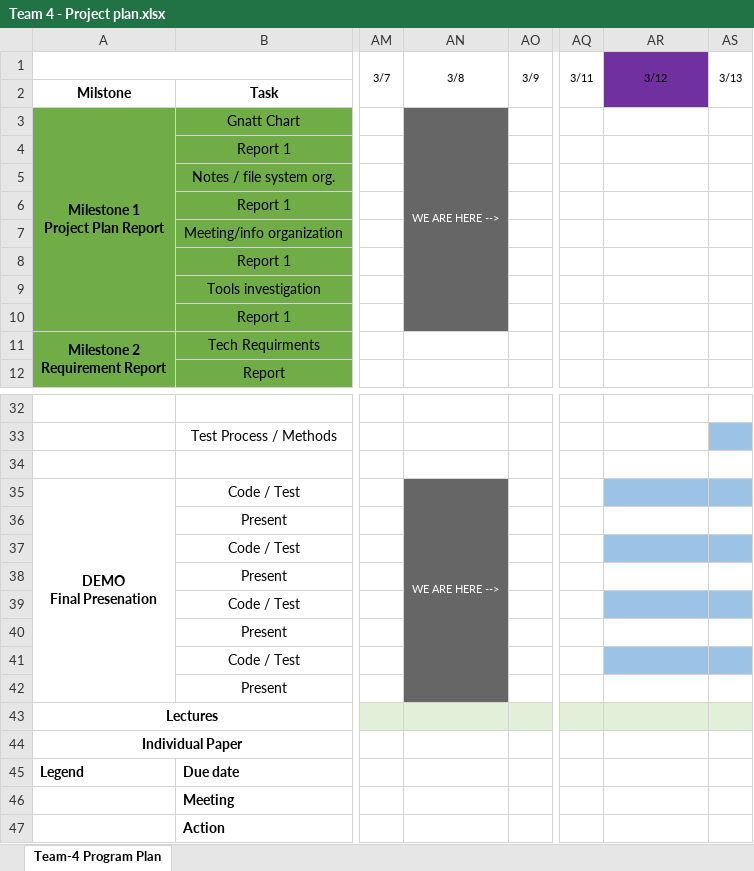
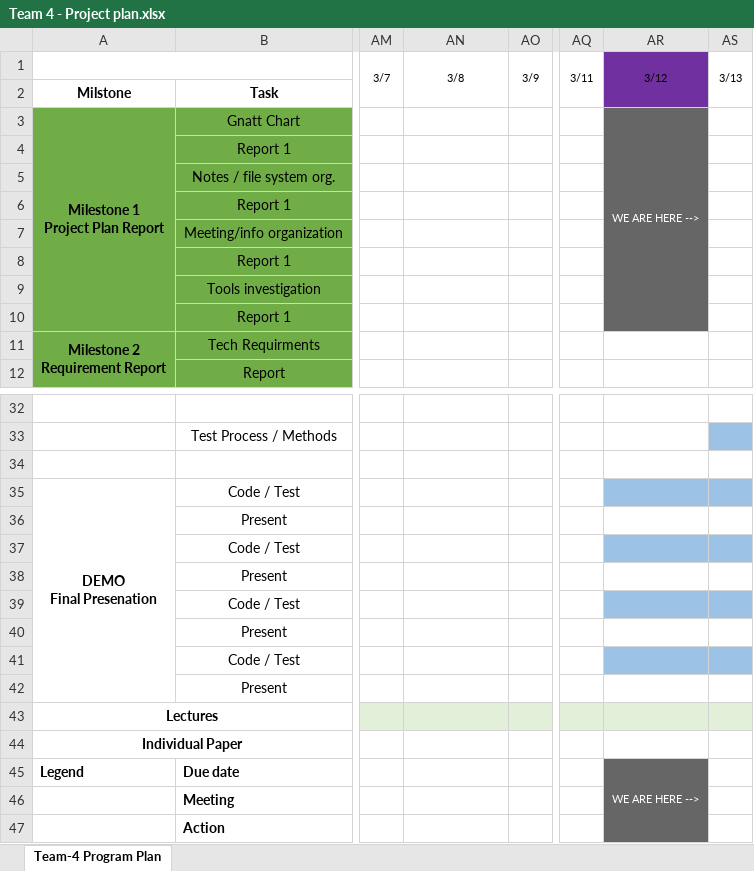
Before and after one commit to BryanMiletta/CS790-Team-4, an Excel workbook: Team 4 - Project plan.xlsx, sheet Team-4 Program Plan, drawn as a sheet; only a part is shown, gaps mark what is left out; values as stored, in another font and other column widths than the file's, no borders; charts and pictures not drawn; the diff names each change by its address in the sheet, - before the commit and + after, or states it on an @@ line.

Commit message:
Add files via upload

```diff
--- a/Team 4 - Project plan.xlsx (sheet Team-4 Program Plan)
+++ b/Team 4 - Project plan.xlsx (sheet Team-4 Program Plan)
-AN3: WE ARE HERE -->
+AN3: (empty)
-AN3 fill: #666666
+AN3 fill: none
-AN3:AN10 merged
-AR3: (empty)
+AR3: WE ARE HERE -->
-AR3 fill: none
+AR3 fill: #666666
+AR3:AR10 merged
-AN35: WE ARE HERE -->
+AN35: (empty)
-AN35 fill: #666666
+AN35 fill: none
-AN35:AN42 merged
-AR45: (empty)
+AR45: WE ARE HERE -->
-AR45 fill: none
+AR45 fill: #666666
+AR45:AR47 merged
```
